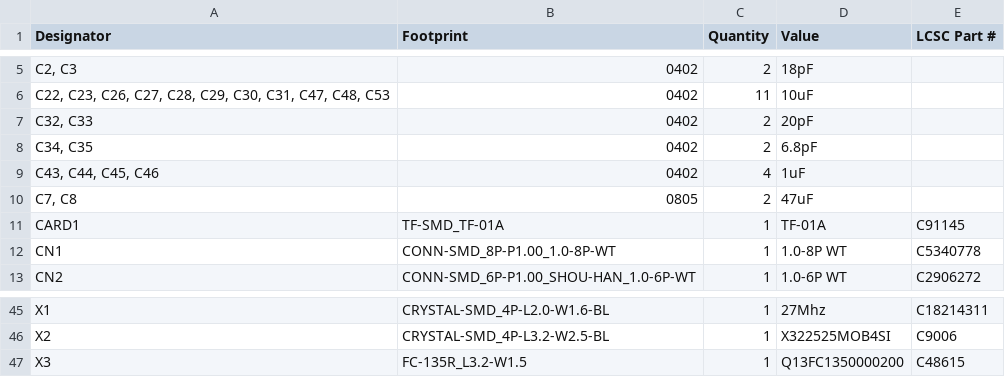
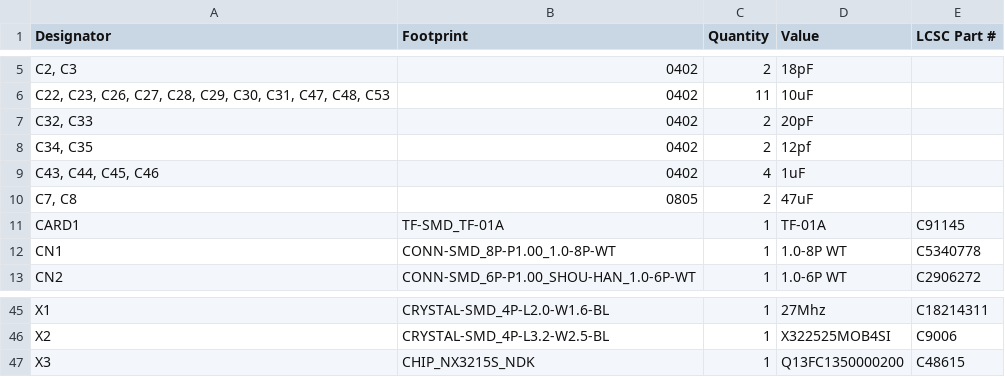
Before and after one commit to Ari-Hetti/Quadcopter-Flight-Controller, a CSV file: Hardware/Flight Controller/production/bom.csv, drawn as a sheet; only a part is shown, gaps mark what is left out.

```diff
--- a/Hardware/Flight Controller/production/bom.csv
+++ b/Hardware/Flight Controller/production/bom.csv
@@ -7,3 +7,3 @@
 "C32, C33",0402,2,20pF,
-"C34, C35",0402,2,6.8pF,
+"C34, C35",0402,2,12pf,
 "C43, C44, C45, C46",0402,4,1uF,
@@ -46,2 +46,2 @@ X1,CRYSTAL-SMD_4P-L2.0-W1.6-BL,1,27Mhz,C18214311
 X2,CRYSTAL-SMD_4P-L3.2-W2.5-BL,1,X322525MOB4SI,C9006
-X3,FC-135R_L3.2-W1.5,1,Q13FC1350000200,C48615
+X3,CHIP_NX3215S_NDK,1,Q13FC1350000200,C48615
```
Also changed, not shown: Hardware/Flight Controller/production/positions.csv, 32 other files.
